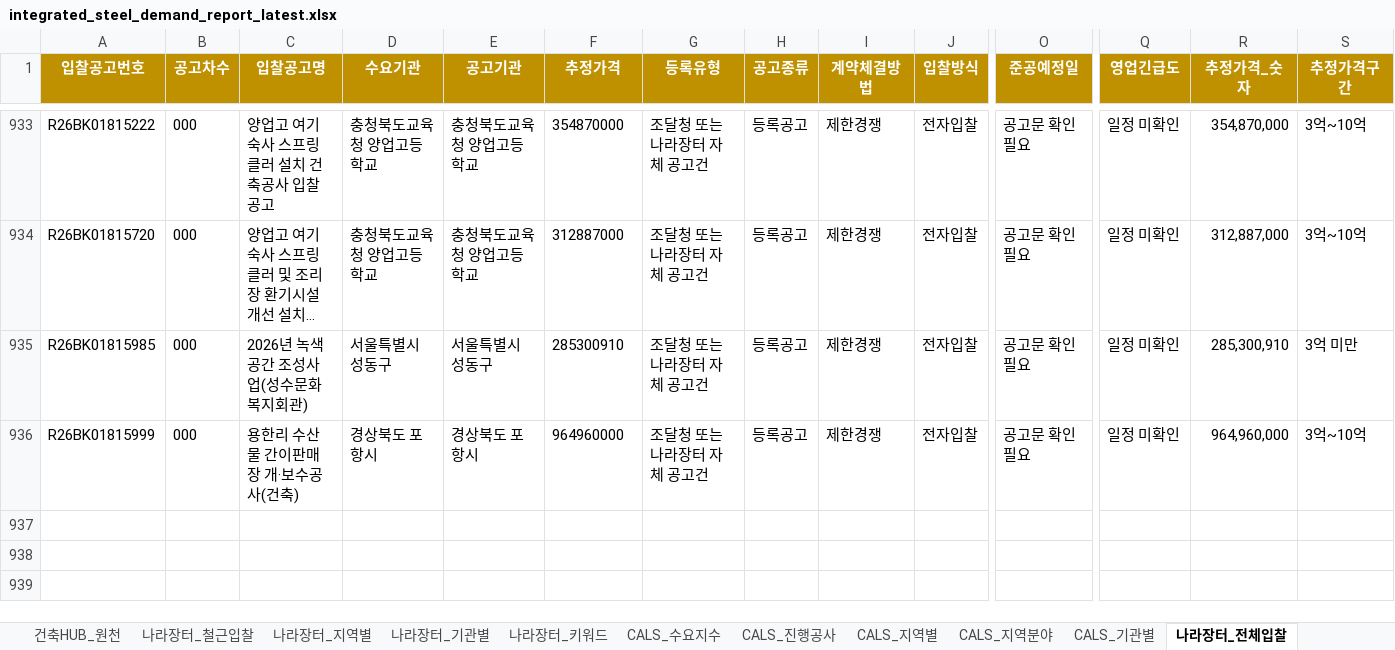
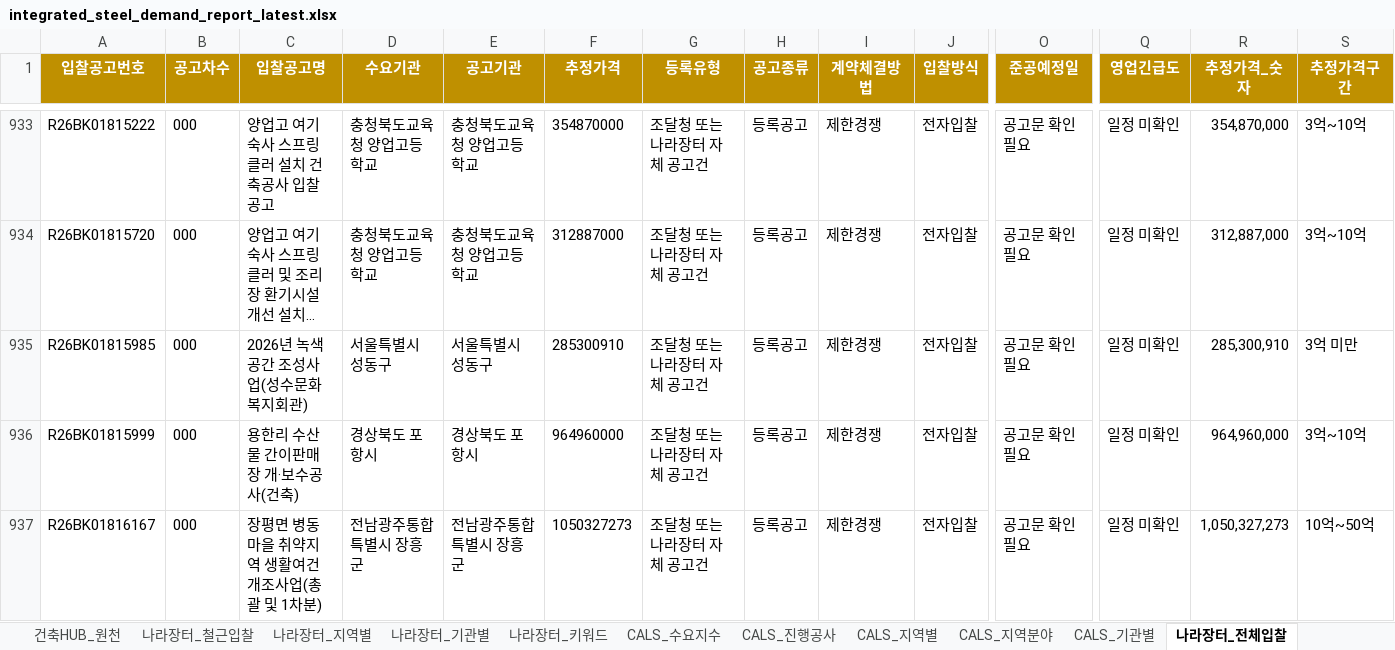
Before and after one commit to Ronaldooh123/steel-demand-report, an Excel workbook: data/processed/integrated_steel_demand_report_latest.xlsx, sheet 나라장터_전체입찰, drawn as a sheet; only a part is shown, gaps mark what is left out; long unchanged cells end in …; values as stored, in another font and other column widths than the file's, no borders; conditional formats not drawn; rows hold the shown columns only; the diff names each change by its address in the sheet, - before the commit and + after, or states it on an @@ line.

```diff
--- a/data/processed/integrated_steel_demand_report_latest.xlsx (sheet 나라장터_전체입찰)
+++ b/data/processed/integrated_steel_demand_report_latest.xlsx (sheet 나라장터_전체입찰)
+row 937: R26BK01816167 | 000 | 장평면 병동마을 취약지역 생활여건 개조사업(총괄 및 1차분) | 전남광주통합특별시 장흥군 | 전남광주통합특별시 장흥군 | 1050327273 | 조달청 또는 나라장터 자체 공고건 | 등록공고 | 제한경쟁 | 전자입찰 | 공고문 확인 필요 | 일정 미확인 | 1,050,327,273 | 10억~50억
```
Also changed, not shown: sheet 건축HUB_원천, sheet 통합_수요지수, sheet 건축HUB_선행수요, sheet 요약.
